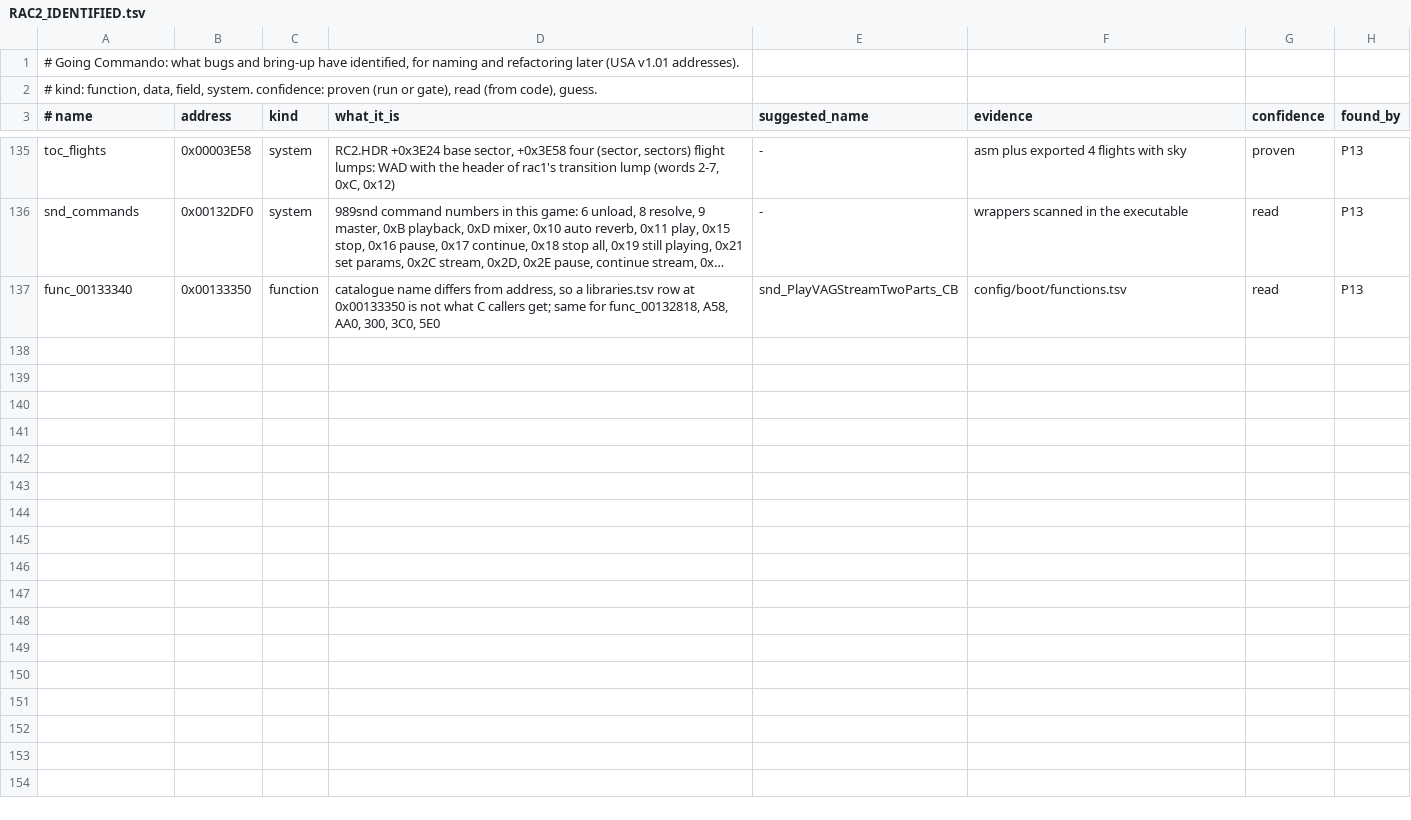
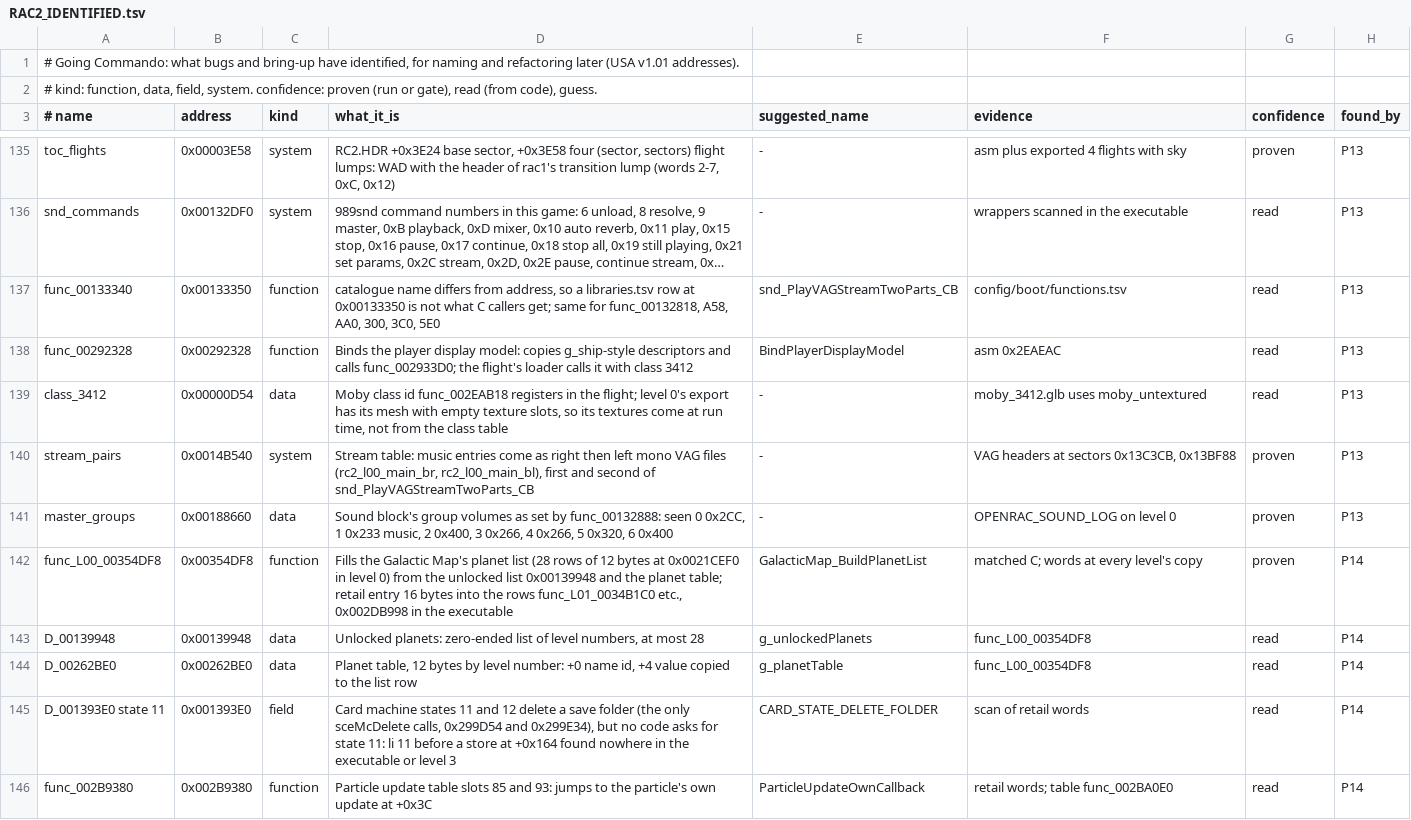
Before and after one commit to OpenRAC/OpenRAC, a TSV file: docs/port/RAC2_IDENTIFIED.tsv, drawn as a sheet; only a part is shown, gaps mark what is left out; long unchanged cells end in …; the diff covers the shown part only; the diff names each change by its address in the sheet, - before the commit and + after, or states it on an @@ line.

Commit message:
docs(port): more of what bring-up has identified in Going Commando

```diff
--- a/docs/port/RAC2_IDENTIFIED.tsv
+++ b/docs/port/RAC2_IDENTIFIED.tsv
+row 138: func_00292328 | 0x00292328 | function | Binds the player display model: copies g_ship-style descriptors and calls func_002933D0; the flight's loader calls it with class 3412 | BindPlayerDisplayModel | asm 0x2EAEAC | read | P13
+row 139: class_3412 | 0x00000D54 | data | Moby class id func_002EAB18 registers in the flight; level 0's export has its mesh with empty texture slots, so its textures come at run time, not from the class table | - | moby_3412.glb uses moby_untextured | read | P13
+row 140: stream_pairs | 0x0014B540 | system | Stream table: music entries come as right then left mono VAG files (rc2_l00_main_br, rc2_l00_main_bl), first and second of snd_PlayVAGStreamTwoParts_CB | - | VAG headers at sectors 0x13C3CB, 0x13BF88 | proven | P13
+row 141: master_groups | 0x00188660 | data | Sound block's group volumes as set by func_00132888: seen 0 0x2CC, 1 0x233 music, 2 0x400, 3 0x266, 4 0x266, 5 0x320, 6 0x400 | - | OPENRAC_SOUND_LOG on level 0 | proven | P13
+row 142: func_L00_00354DF8 | 0x00354DF8 | function | Fills the Galactic Map's planet list (28 rows of 12 bytes at 0x0021CEF0 in level 0) from the unlocked list 0x00139948 and the planet table; retail entry 16 bytes into the rows func_L01_0034B1C0 etc., 0x002DB998 in the executable | GalacticMap_BuildPlanetList | matched C; words at every level's copy | proven | P14
+row 143: D_00139948 | 0x00139948 | data | Unlocked planets: zero-ended list of level numbers, at most 28 | g_unlockedPlanets | func_L00_00354DF8 | read | P14
+row 144: D_00262BE0 | 0x00262BE0 | data | Planet table, 12 bytes by level number: +0 name id, +4 value copied to the list row | g_planetTable | func_L00_00354DF8 | read | P14
+row 145: D_001393E0 state 11 | 0x001393E0 | field | Card machine states 11 and 12 delete a save folder (the only sceMcDelete calls, 0x299D54 and 0x299E34), but no code asks for state 11: li 11 before a store at +0x164 found nowhere in the executable or level 3 | CARD_STATE_DELETE_FOLDER | scan of retail words | read | P14
+row 146: func_002B9380 | 0x002B9380 | function | Particle update table slots 85 and 93: jumps to the particle's own update at +0x3C | ParticleUpdateOwnCallback | retail words; table func_002BA0E0 | read | P14
```
Also changed, not shown: 8 added rows elsewhere in this file.
